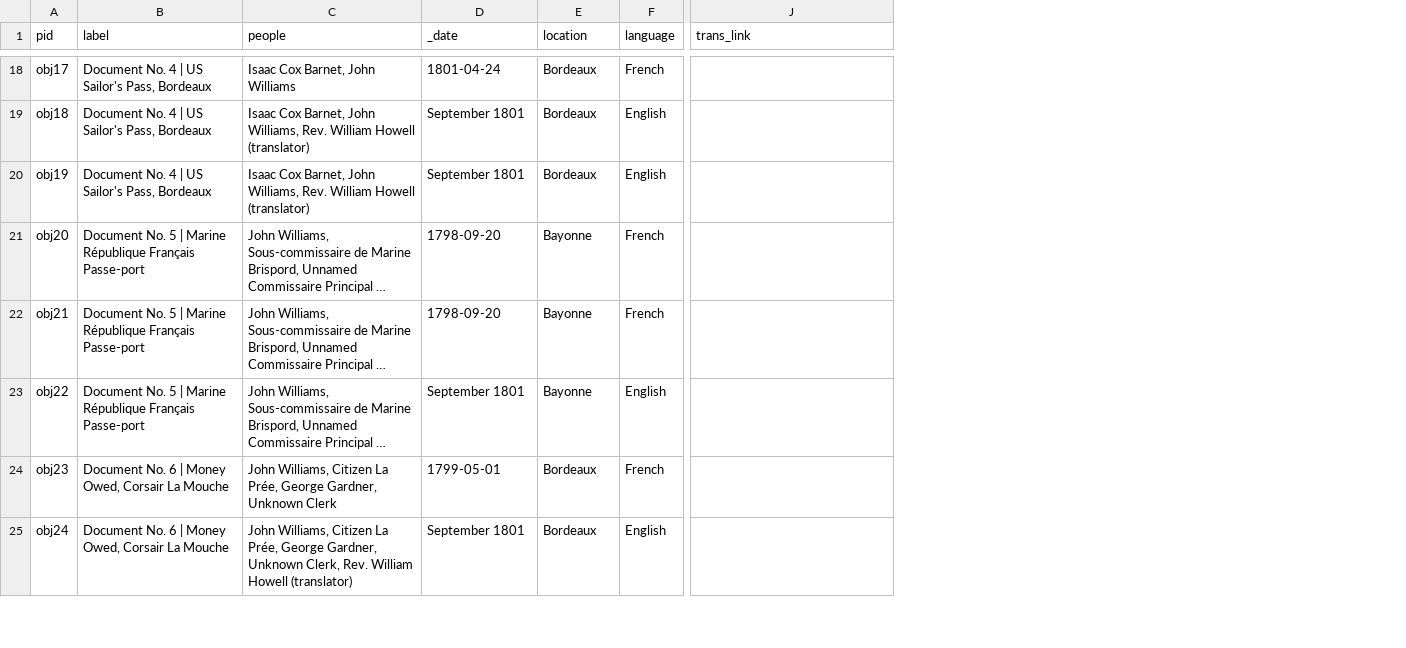
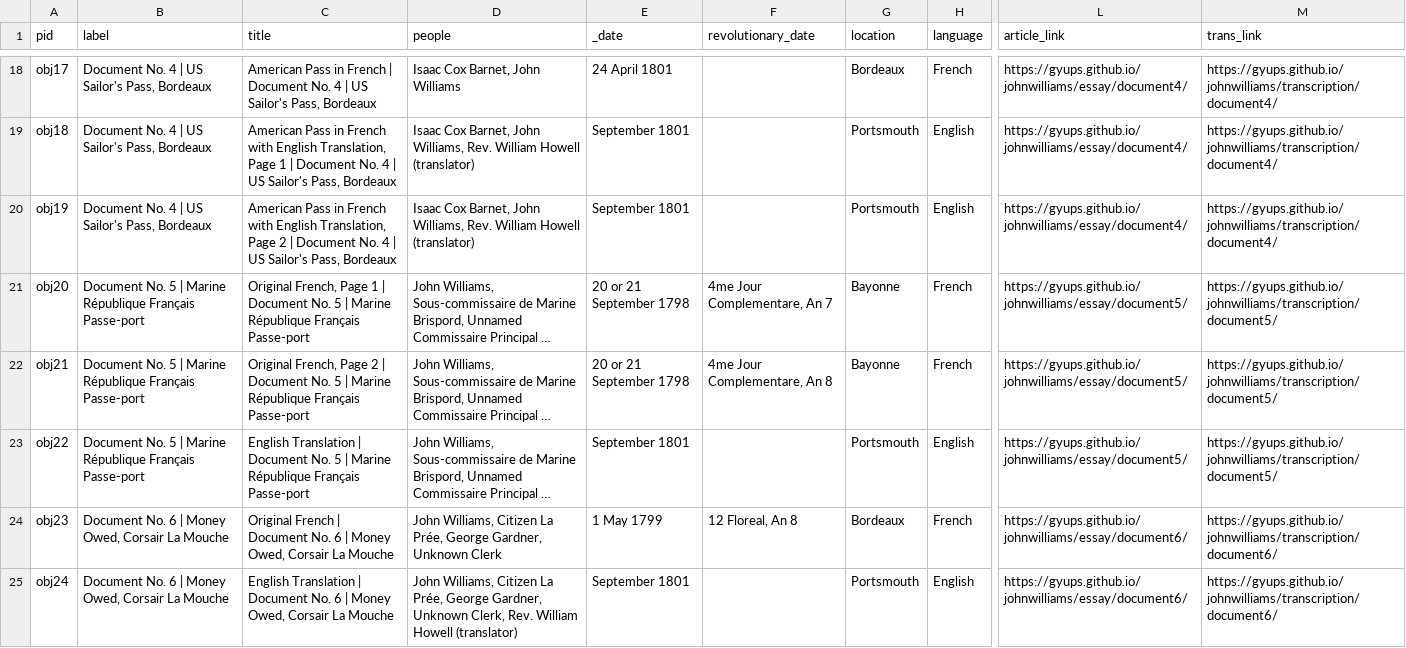
Before and after one commit to gyups/johnwilliams, a CSV file: _data/johnwilliams.csv, drawn as a sheet; only a part is shown, gaps mark what is left out; long unchanged cells end in …; addresses are those after the commit; the diff covers the shown part only; the diff names each change by its address in the sheet, - before the commit and + after, or states it on an @@ line.

```diff
--- a/_data/johnwilliams.csv
+++ b/_data/johnwilliams.csv
+column C (title), rows 18-25: American Pass in French | Document No. 4 | US Sailor's Pass, Bordeaux | American Pass in French with English Translation, Page 1 | Document No. 4 | US Sailor's Pass, Bordeaux | American Pass in French with English Translation, Page 2 | Document No. 4 | US Sailor's Pass, Bordeaux | Original French, Page 1 | Document No. 5 | Marine République Français Passe-port | Original French, Page 2 | Document No. 5 | Marine République Français Passe-port | English Translation | Document No. 5 | Marine République Français Passe-port | Original French | Document No. 6 | Money Owed, Corsair La Mouche | English Translation | Document No. 6 | Money Owed, Corsair La Mouche
+column F (revolutionary_date), rows 21-24: 4me Jour Complementare, An 7 | 4me Jour Complementare, An 8 |  | 12 Floreal, An 8
+column L (article_link), rows 18-25: https://gyups.github.io/johnwilliams/essay/document4/ | https://gyups.github.io/johnwilliams/essay/document4/ | https://gyups.github.io/johnwilliams/essay/document4/ | https://gyups.github.io/johnwilliams/essay/document5/ | https://gyups.github.io/johnwilliams/essay/document5/ | https://gyups.github.io/johnwilliams/essay/document5/ | https://gyups.github.io/johnwilliams/essay/document6/ | https://gyups.github.io/johnwilliams/essay/document6/
-E18 (_date): 1801-04-24
+E18 (_date): 24 April 1801
-M18:M20 (trans_link): (empty)
+M18:M20 (trans_link): https://gyups.github.io/johnwilliams/transcription/document4/
-G19:G20 (location): Bordeaux
+G19:G20 (location): Portsmouth
-E21:E22 (_date): 1798-09-20
+E21:E22 (_date): 20 or 21 September 1798
-M21:M23 (trans_link): (empty)
+M21:M23 (trans_link): https://gyups.github.io/johnwilliams/transcription/document5/
-G23 (location): Bayonne
+G23 (location): Portsmouth
-E24 (_date): 1799-05-01
+E24 (_date): 1 May 1799
-M24:M25 (trans_link): (empty)
+M24:M25 (trans_link): https://gyups.github.io/johnwilliams/transcription/document6/
-G25 (location): Bordeaux
+G25 (location): Portsmouth
```
Also changed, not shown: 69 edited cells elsewhere in this file, _data/johnwilliams_original.csv, 33 other files.
